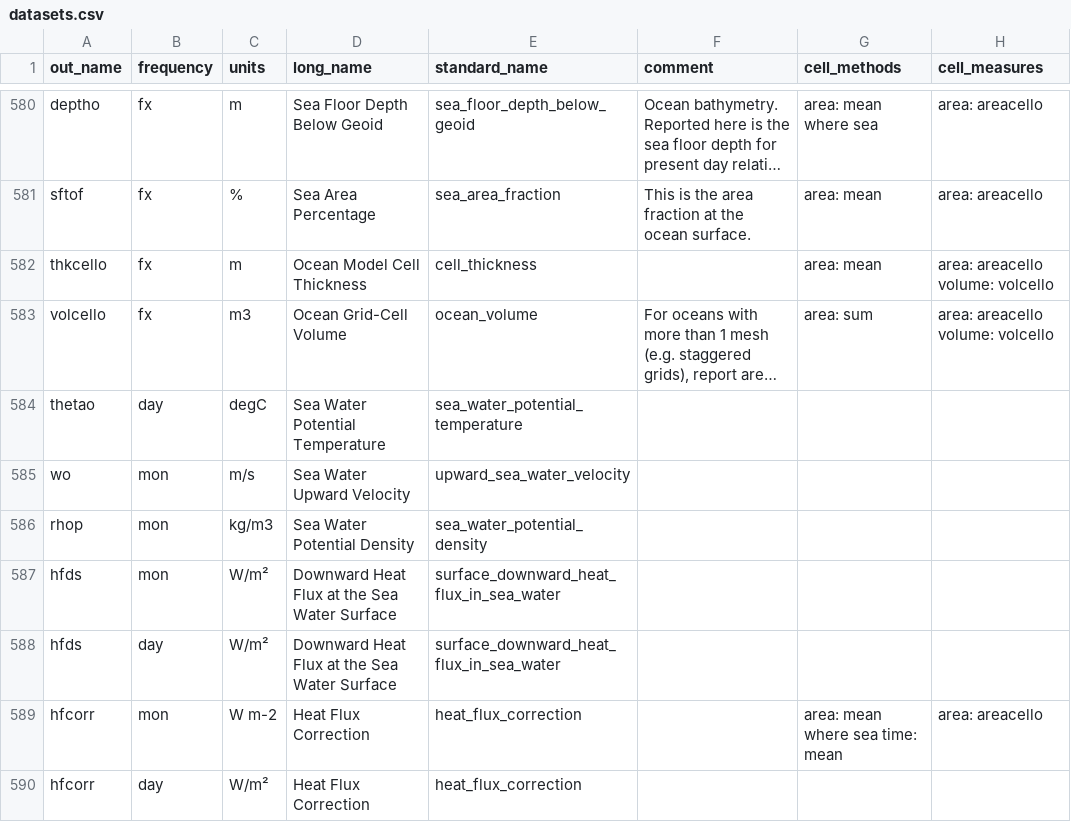
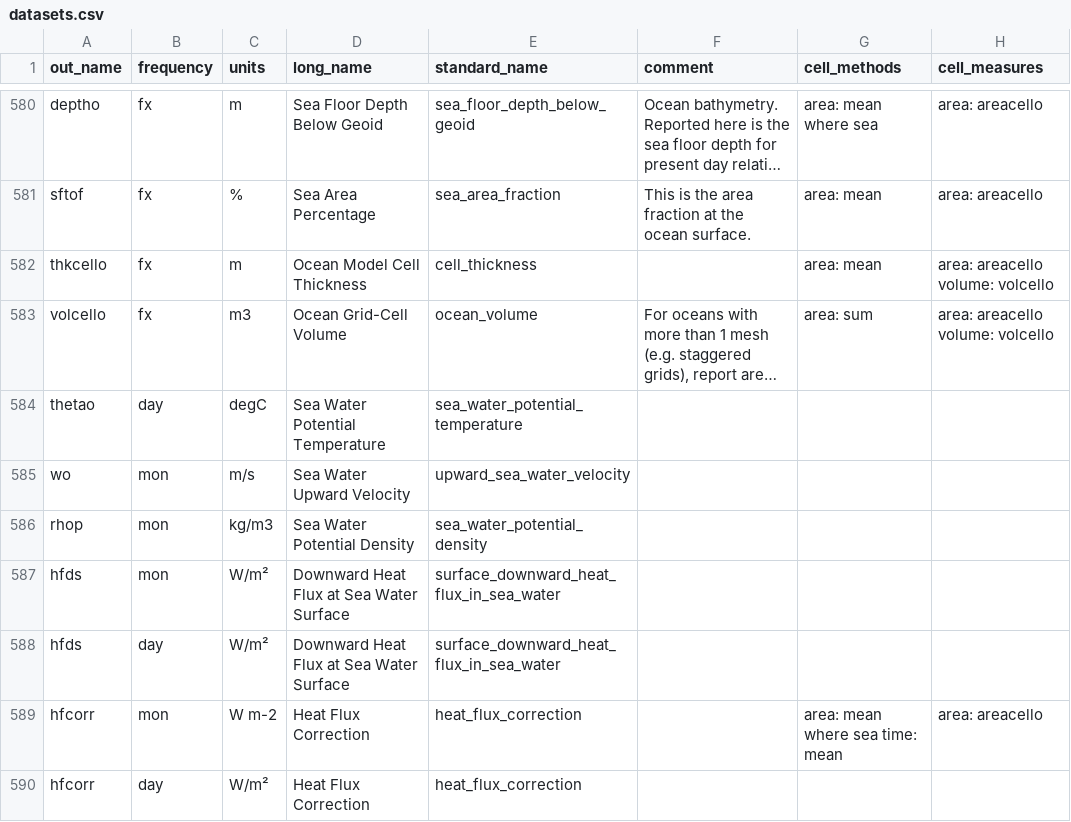
Before and after one commit to WCRP-CORDEX/data-request-table, a CSV file: cmor-table/datasets.csv, drawn as a sheet; only a part is shown, gaps mark what is left out; long unchanged cells end in …; the diff names each change by its address in the sheet, - before the commit and + after, or states it on an @@ line.

Commit message:
fix type on hfds long name

```diff
--- a/cmor-table/datasets.csv
+++ b/cmor-table/datasets.csv
-D587:D588 (long_name): Downward Heat Flux at the Sea Water Surface
+D587:D588 (long_name): Downward Heat Flux at Sea Water Surface
```
